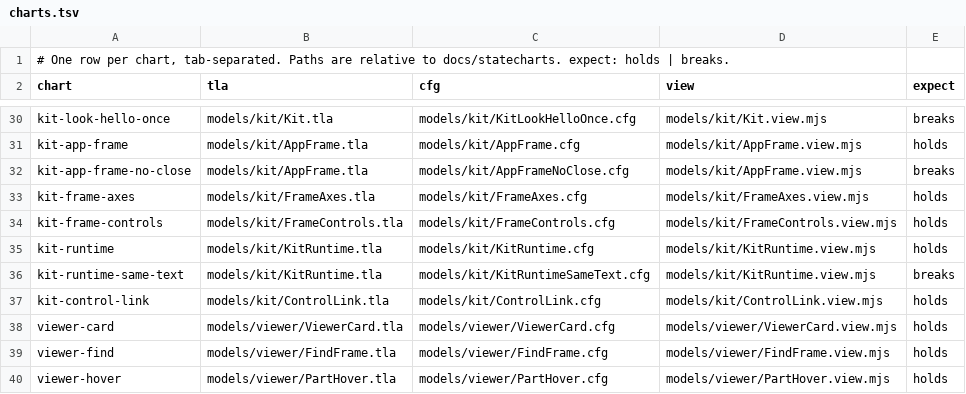
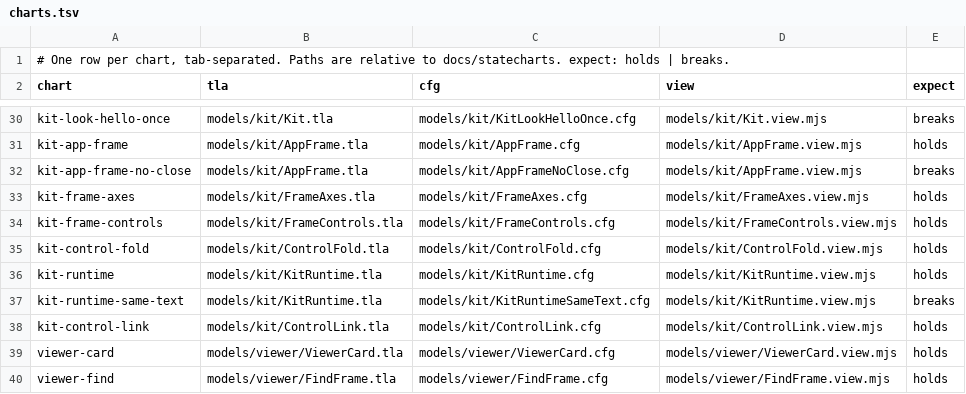
Before and after one commit to lagz0ne/easel, a TSV file: docs/statecharts/charts.tsv, drawn as a sheet; only a part is shown, gaps mark what is left out; the shorter side is filled out with more unchanged rows; the diff names each change by its address in the sheet, - before the commit and + after, or states it on an @@ line.

```diff
--- a/docs/statecharts/charts.tsv
+++ b/docs/statecharts/charts.tsv
+row 35: kit-control-fold | models/kit/ControlFold.tla | models/kit/ControlFold.cfg | models/kit/ControlFold.view.mjs | holds
```
Also changed, not shown: 16 other files.
